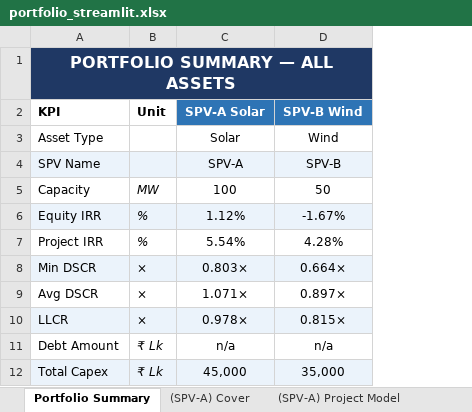
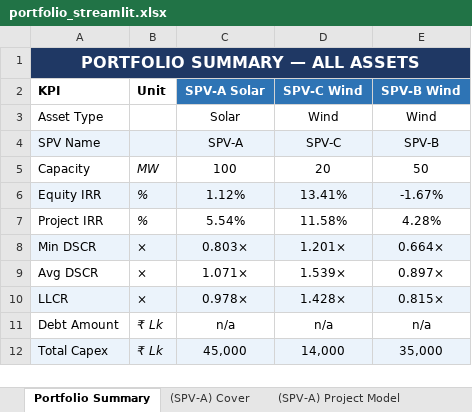
Before and after one commit to aamall00/solar_ipp_model, an Excel workbook: output/portfolio_streamlit.xlsx, sheet Portfolio Summary, drawn as a sheet; values as stored, in another font and other column widths than the file's, no borders; the diff names each change by its address in the sheet, - before the commit and + after, or states it on an @@ line.

```diff
--- a/output/portfolio_streamlit.xlsx (sheet Portfolio Summary)
+++ b/output/portfolio_streamlit.xlsx (sheet Portfolio Summary)
+column D (SPV-C Wind), rows 3-12: Wind | SPV-C | 20 | 13.41% | 11.58% | 1.201× | 1.539× | 1.428× | n/a | 14,000
```
Also changed, not shown: other sheet tabs, 18 other files.
